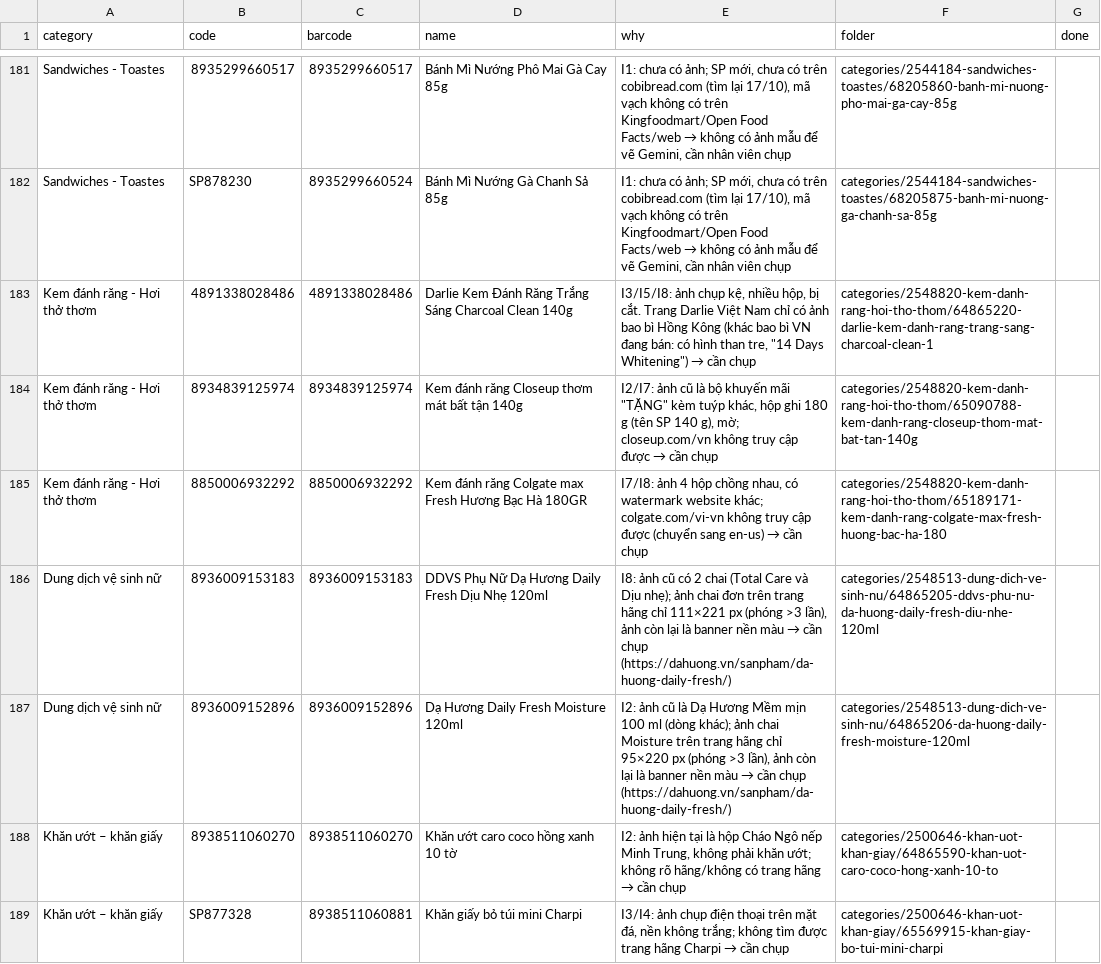
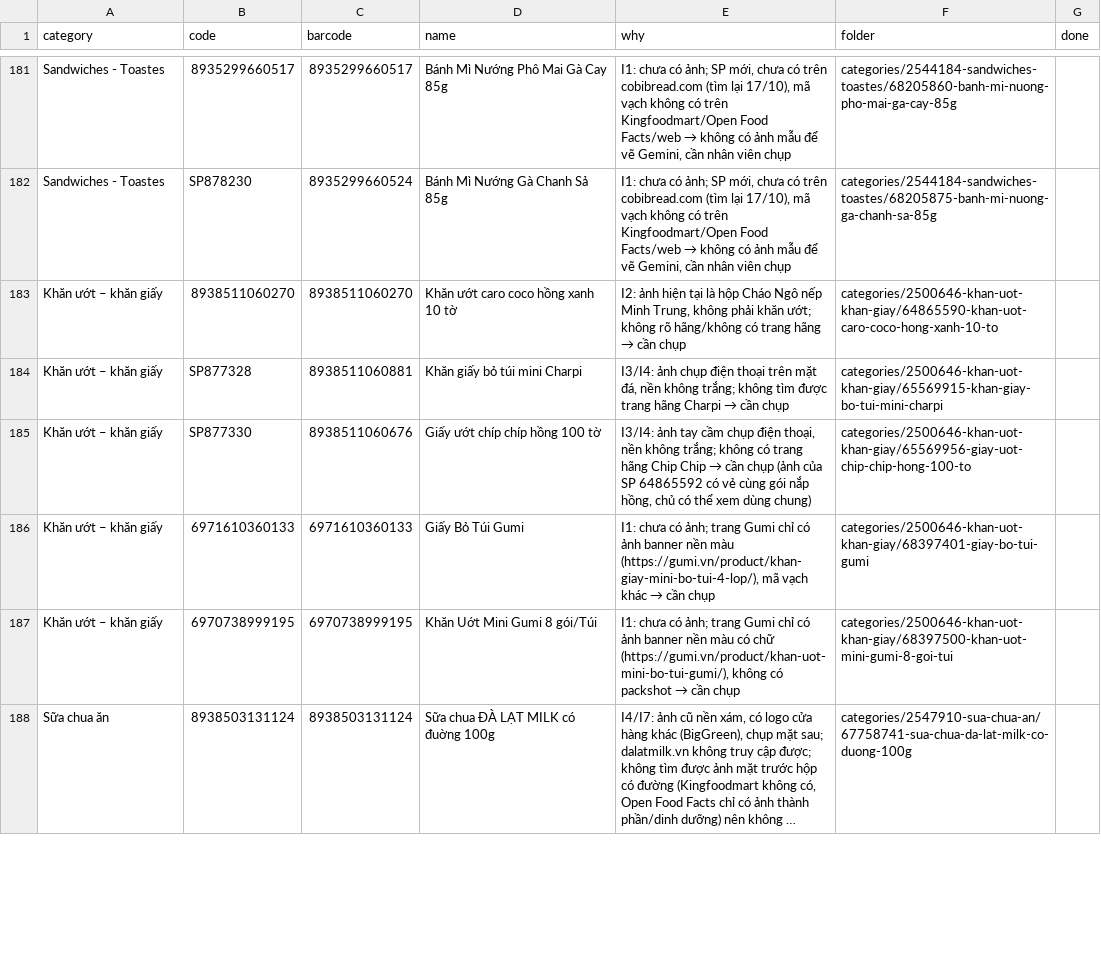
Before and after one commit to tram8it/tram8-resources, a CSV file: NEEDS_PHOTO.csv, drawn as a sheet; only a part is shown, gaps mark what is left out; the shorter side is filled out with more unchanged rows; long unchanged cells end in …; the diff covers the shown part only.

```diff
--- a/NEEDS_PHOTO.csv
+++ b/NEEDS_PHOTO.csv
@@ -182,7 +182,2 @@ Sandwiches - Toastes,8935299660517,8935299660517,Bánh Mì Nướng Phô Mai Gà
 Sandwiches - Toastes,SP878230,8935299660524,Bánh Mì Nướng Gà Chanh Sả 85g,"I1: chưa có ảnh; SP mới, chưa có trên cobibread.com (tìm lại 17/10), mã vạch không có trên Kingfoodmart/Open Food Facts/web → không có ảnh mẫu để vẽ Gemini, cần nhân viên chụp",categories/2544184-sandwiches-toastes/68205875-banh-mi-nuong-ga-chanh-sa-85g,
-Kem đánh răng - Hơi thở thơm,4891338028486,4891338028486,Darlie Kem Đánh Răng Trắng Sáng Charcoal Clean 140g,"I3/I5/I8: ảnh chụp kệ, nhiều hộp, bị cắt. Trang Darlie Việt Nam chỉ có ảnh bao bì Hồng Kông (khác bao bì VN đang bán: có hình than tre, ""14 Days Whitening"") → cần chụp",categories/2548820-kem-danh-rang-hoi-tho-thom/64865220-darlie-kem-danh-rang-trang-sang-charcoal-clean-1,
-Kem đánh răng - Hơi thở thơm,8934839125974,8934839125974,Kem đánh răng Closeup thơm mát bất tận 140g,"I2/I7: ảnh cũ là bộ khuyến mãi ""TẶNG"" kèm tuýp khác, hộp ghi 180 g (tên SP 140 g), mờ; closeup.com/vn không truy cập được → cần chụp",categories/2548820-kem-danh-rang-hoi-tho-thom/65090788-kem-danh-rang-closeup-thom-mat-bat-tan-140g,
-Kem đánh răng - Hơi thở thơm,8850006932292,8850006932292,Kem đánh răng Colgate max Fresh Hương Bạc Hà 180GR,"I7/I8: ảnh 4 hộp chồng nhau, có watermark website khác; colgate.com/vi-vn không truy cập được (chuyển sang en-us) → cần chụp",categories/2548820-kem-danh-rang-hoi-tho-thom/65189171-kem-danh-rang-colgate-max-fresh-huong-bac-ha-180,
-Dung dịch vệ sinh nữ,8936009153183,8936009153183,DDVS Phụ Nữ Dạ Hương Daily Fresh Dịu Nhẹ 120ml,"I8: ảnh cũ có 2 chai (Total Care và Dịu nhẹ); ảnh chai đơn trên trang hãng chỉ 111×221 px (phóng >3 lần), ảnh còn lại là banner nền màu → cần chụp (https://dahuong.vn/sanpham/da-huong-daily-fresh/)",categories/2548513-dung-dich-ve-sinh-nu/64865205-ddvs-phu-nu-da-huong-daily-fresh-diu-nhe-120ml,
-Dung dịch vệ sinh nữ,8936009152896,8936009152896,Dạ Hương Daily Fresh Moisture 120ml,"I2: ảnh cũ là Dạ Hương Mềm mịn 100 ml (dòng khác); ảnh chai Moisture trên trang hãng chỉ 95×220 px (phóng >3 lần), ảnh còn lại là banner nền màu → cần chụp (https://dahuong.vn/sanpham/da-huong-daily-fresh/)",categories/2548513-dung-dich-ve-sinh-nu/64865206-da-huong-daily-fresh-moisture-120ml,
 Khăn ướt – khăn giấy,8938511060270,8938511060270,Khăn ướt caro coco hồng xanh 10 tờ,"I2: ảnh hiện tại là hộp Cháo Ngô nếp Minh Trung, không phải khăn ướt; không rõ hãng/không có trang hãng → cần chụp",categories/2500646-khan-uot-khan-giay/64865590-khan-uot-caro-coco-hong-xanh-10-to,
```
Also changed, not shown: 8 removed rows and 14 edited cells elsewhere in this file, 41 other files.
